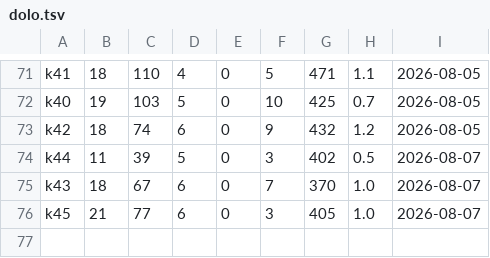
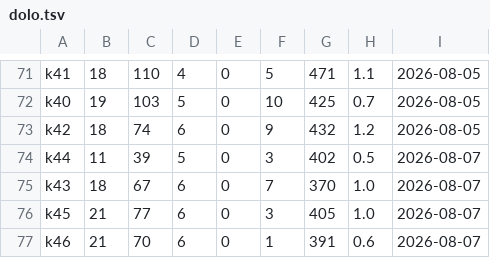
Before and after one commit to sakuralegend/ankiagent, a TSV file: data/huongdan/kho/dolo.tsv, drawn as a sheet; only a part is shown, gaps mark what is left out.

```diff
--- a/data/huongdan/kho/dolo.tsv
+++ b/data/huongdan/kho/dolo.tsv
@@ -76 +76,2 @@ k43	18	67	6	0	7	370	1.0	2026-08-07
 k45	21	77	6	0	3	405	1.0	2026-08-07
+k46	21	70	6	0	1	391	0.6	2026-08-07
```
Also changed, not shown: 2 other files.
